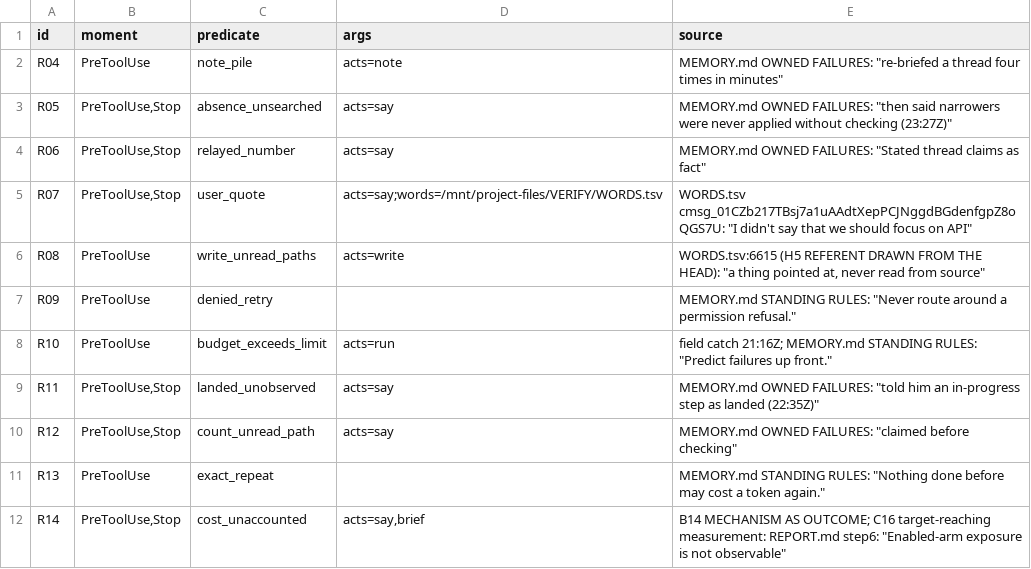
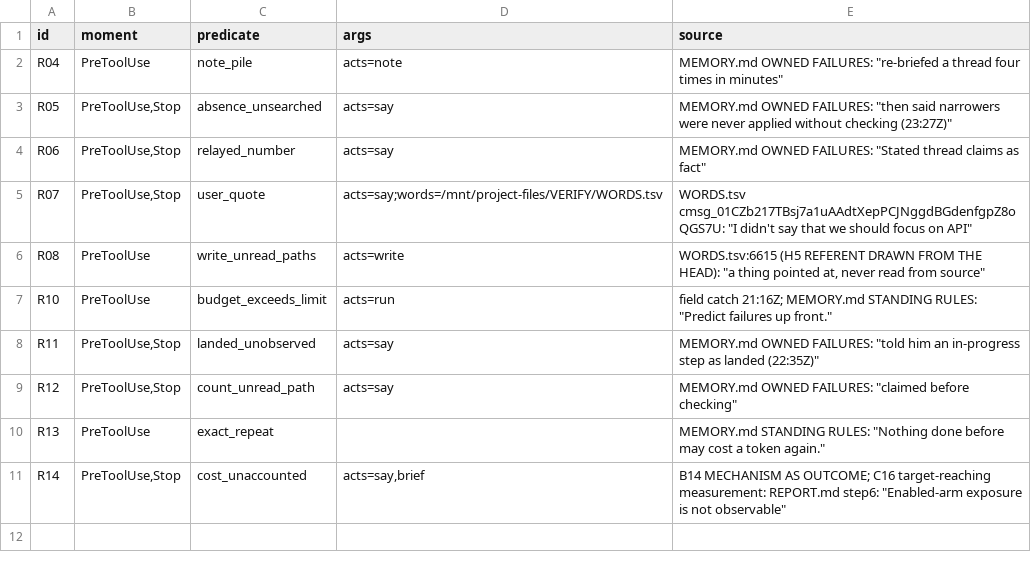
Before and after one commit to Clear-Sights/Makoto, a TSV file: plugin/makoto2/rows.tsv, drawn as a sheet.

Commit message:
Remove permission retry rule without a register entry

```diff
--- a/plugin/makoto2/rows.tsv
+++ b/plugin/makoto2/rows.tsv
@@ -6,3 +6,2 @@ R07	PreToolUse,Stop	user_quote	acts=say;words=/mnt/project-files/VERIFY/WORDS.ts
 R08	PreToolUse	write_unread_paths	acts=write	WORDS.tsv:6615 (H5 REFERENT DRAWN FROM THE HEAD): "a thing pointed at, never read from source"
-R09	PreToolUse	denied_retry		MEMORY.md STANDING RULES: "Never route around a permission refusal."
 R10	PreToolUse	budget_exceeds_limit	acts=run	field catch 21:16Z; MEMORY.md STANDING RULES: "Predict failures up front."
```
Also changed, not shown: 1 other file.
